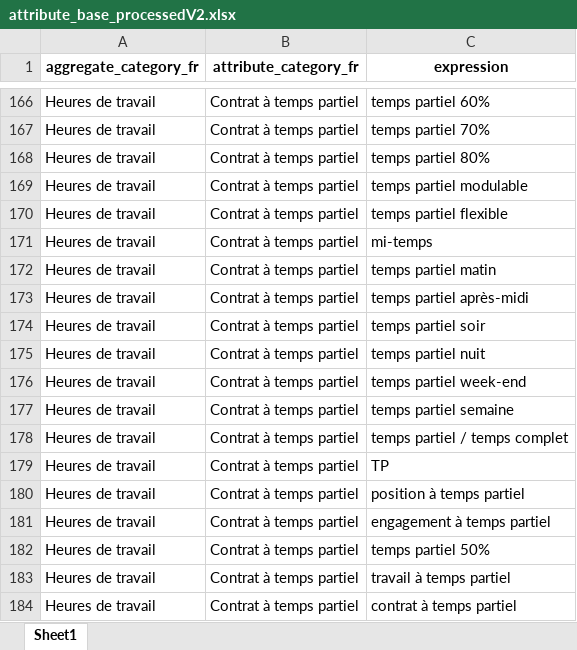
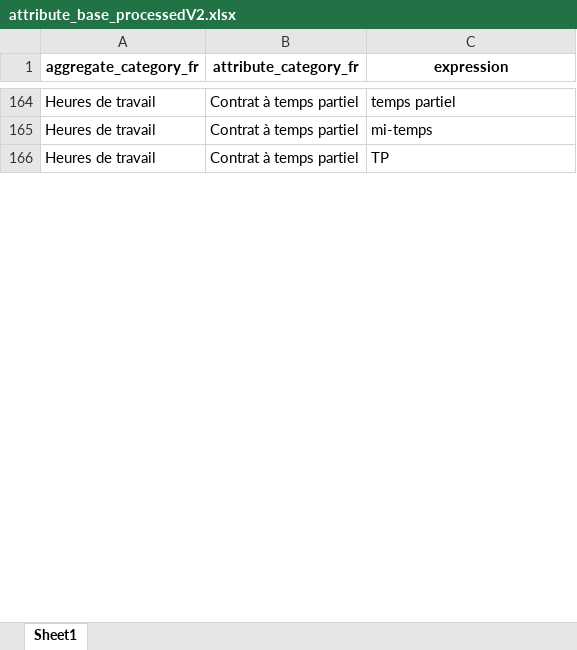
Before and after one commit to alfonsoawd/Project-NLPJobAds, an Excel workbook: data/attribute_base_processedV2.xlsx, sheet Sheet1, drawn as a sheet; only a part is shown, gaps mark what is left out; values as stored, in another font and other column widths than the file's, no borders; removed rows and columns are numbered as before the commit, all else as after; the diff covers the shown part only; the diff names each change by its address in the sheet, - before the commit and + after, or states it on an @@ line.

```diff
--- a/data/attribute_base_processedV2.xlsx (sheet Sheet1)
+++ b/data/attribute_base_processedV2.xlsx (sheet Sheet1)
-C164 (expression): temps partiel 60%
+C164 (expression): temps partiel
-row 167: Heures de travail | Contrat à temps partiel | temps partiel 70%
-row 168: Heures de travail | Contrat à temps partiel | temps partiel 80%
-row 169: Heures de travail | Contrat à temps partiel | temps partiel modulable
-row 170: Heures de travail | Contrat à temps partiel | temps partiel flexible
-row 172: Heures de travail | Contrat à temps partiel | temps partiel matin
-row 173: Heures de travail | Contrat à temps partiel | temps partiel après-midi
-row 174: Heures de travail | Contrat à temps partiel | temps partiel soir
-row 175: Heures de travail | Contrat à temps partiel | temps partiel nuit
-row 176: Heures de travail | Contrat à temps partiel | temps partiel week-end
-row 177: Heures de travail | Contrat à temps partiel | temps partiel semaine
-row 178: Heures de travail | Contrat à temps partiel | temps partiel / temps complet
-row 180: Heures de travail | Contrat à temps partiel | position à temps partiel
-row 181: Heures de travail | Contrat à temps partiel | engagement à temps partiel
-row 182: Heures de travail | Contrat à temps partiel | temps partiel 50%
-row 183: Heures de travail | Contrat à temps partiel | travail à temps partiel
-row 184: Heures de travail | Contrat à temps partiel | contrat à temps partiel
```
Also changed, not shown: 23 removed rows, 472 moved rows and 2 edited cells elsewhere in this sheet, data/attribute_base_processed.xlsx, 5 other files.
